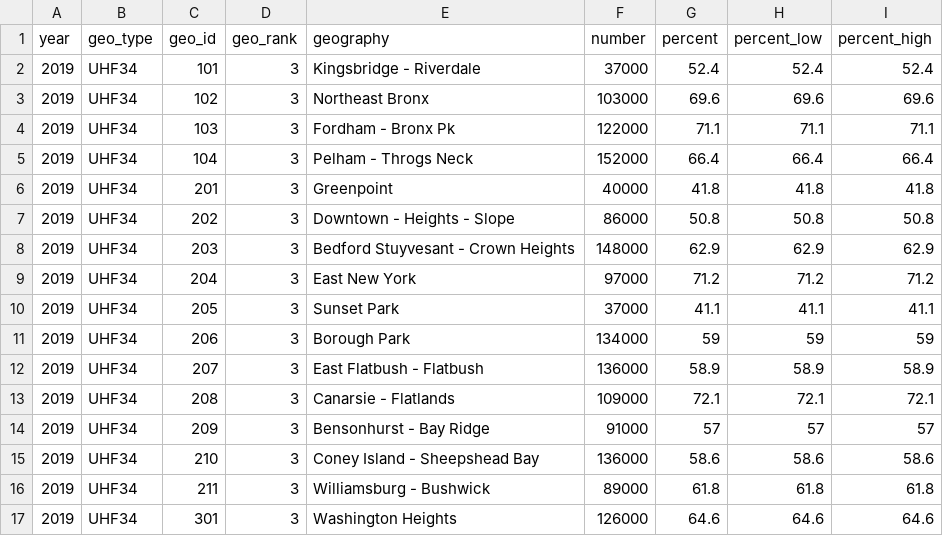
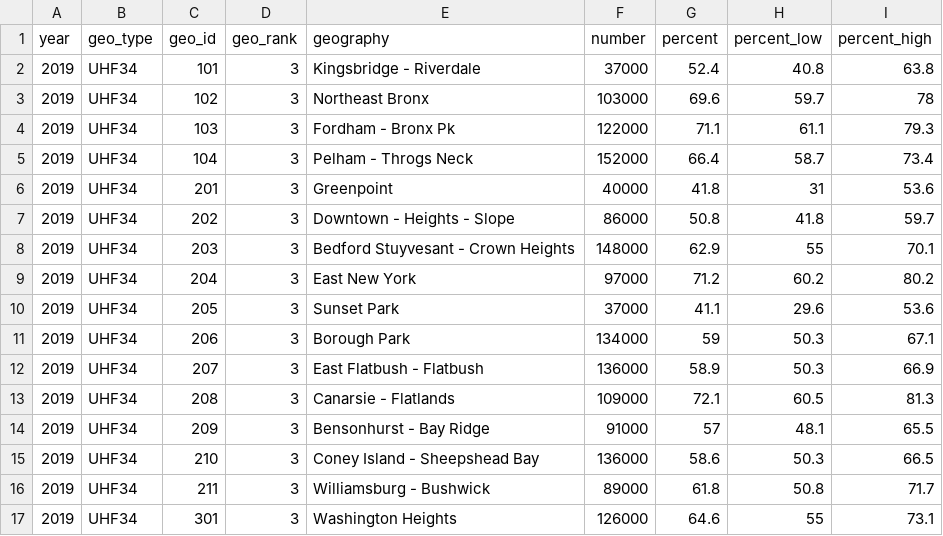
Before and after one commit to courtneyjdiamond/pedalstopatterns.github.io, a CSV file: data/SDI_data/overweight_data_clean.csv, drawn as a sheet; only a part is shown; the diff covers the shown part only.

Commit message:
Fixed percent average tidy

```diff
--- a/data/SDI_data/overweight_data_clean.csv
+++ b/data/SDI_data/overweight_data_clean.csv
@@ -1,17 +1,17 @@
 year,geo_type,geo_id,geo_rank,geography,number,percent,percent_low,percent_high
-2019,UHF34,101,3,Kingsbridge - Riverdale,37000,52.4,52.4,52.4
-2019,UHF34,102,3,Northeast Bronx,103000,69.6,69.6,69.6
-2019,UHF34,103,3,Fordham - Bronx Pk,122000,71.1,71.1,71.1
-2019,UHF34,104,3,Pelham - Throgs Neck,152000,66.4,66.4,66.4
-2019,UHF34,201,3,Greenpoint,40000,41.8,41.8,41.8
-2019,UHF34,202,3,Downtown - Heights - Slope,86000,50.8,50.8,50.8
-2019,UHF34,203,3,Bedford Stuyvesant - Crown Heights,148000,62.9,62.9,62.9
-2019,UHF34,204,3,East New York,97000,71.2,71.2,71.2
-2019,UHF34,205,3,Sunset Park,37000,41.1,41.1,41.1
-2019,UHF34,206,3,Borough Park,134000,59,59,59
-2019,UHF34,207,3,East Flatbush - Flatbush,136000,58.9,58.9,58.9
-2019,UHF34,208,3,Canarsie - Flatlands,109000,72.1,72.1,72.1
-2019,UHF34,209,3,Bensonhurst - Bay Ridge,91000,57,57,57
-2019,UHF34,210,3,Coney Island - Sheepshead Bay,136000,58.6,58.6,58.6
-2019,UHF34,211,3,Williamsburg - Bushwick,89000,61.8,61.8,61.8
-2019,UHF34,301,3,Washington Heights,126000,64.6,64.6,64.6
+2019,UHF34,101,3,Kingsbridge - Riverdale,37000,52.4,40.8,63.8
+2019,UHF34,102,3,Northeast Bronx,103000,69.6,59.7,78
+2019,UHF34,103,3,Fordham - Bronx Pk,122000,71.1,61.1,79.3
+2019,UHF34,104,3,Pelham - Throgs Neck,152000,66.4,58.7,73.4
+2019,UHF34,201,3,Greenpoint,40000,41.8,31,53.6
+2019,UHF34,202,3,Downtown - Heights - Slope,86000,50.8,41.8,59.7
+2019,UHF34,203,3,Bedford Stuyvesant - Crown Heights,148000,62.9,55,70.1
+2019,UHF34,204,3,East New York,97000,71.2,60.2,80.2
+2019,UHF34,205,3,Sunset Park,37000,41.1,29.6,53.6
+2019,UHF34,206,3,Borough Park,134000,59,50.3,67.1
+2019,UHF34,207,3,East Flatbush - Flatbush,136000,58.9,50.3,66.9
+2019,UHF34,208,3,Canarsie - Flatlands,109000,72.1,60.5,81.3
+2019,UHF34,209,3,Bensonhurst - Bay Ridge,91000,57,48.1,65.5
+2019,UHF34,210,3,Coney Island - Sheepshead Bay,136000,58.6,50.3,66.5
+2019,UHF34,211,3,Williamsburg - Bushwick,89000,61.8,50.8,71.7
+2019,UHF34,301,3,Washington Heights,126000,64.6,55,73.1
```
Also changed, not shown: 48 edited cells elsewhere in this file, 1 other file.
